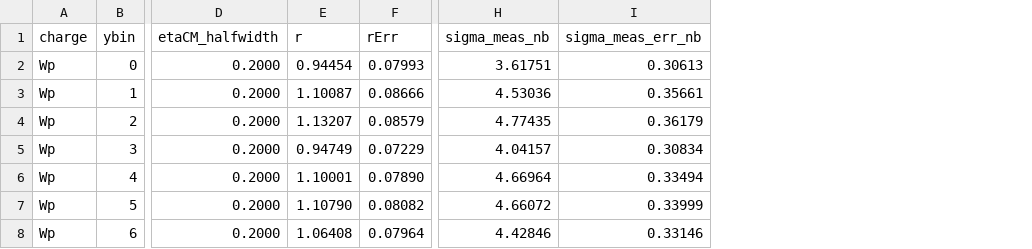
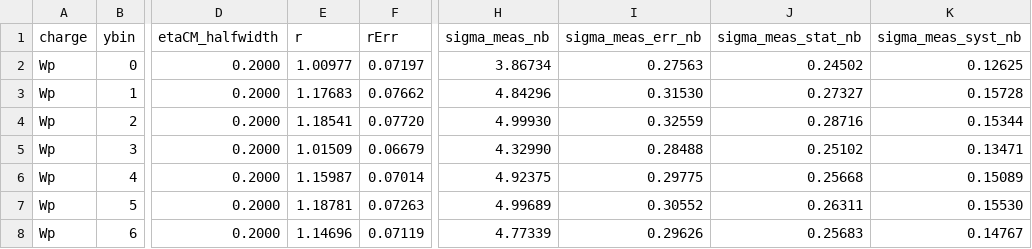
Before and after one commit to xingyueguji/pO_analysis, a CSV file: plotting/plots/comb/xsec/leppt_mt40/xsec_comb.csv, drawn as a sheet; only a part is shown, gaps mark what is left out; the diff covers the shown part only; the diff names each change by its address in the sheet, - before the commit and + after, or states it on an @@ line.

```diff
--- a/plotting/plots/comb/xsec/leppt_mt40/xsec_comb.csv
+++ b/plotting/plots/comb/xsec/leppt_mt40/xsec_comb.csv
+column J (sigma_meas_stat_nb), rows 2-8: 0.24502 | 0.27327 | 0.28716 | 0.25102 | 0.25668 | 0.26311 | 0.25683
+column K (sigma_meas_syst_nb), rows 2-8: 0.12625 | 0.15728 | 0.15344 | 0.13471 | 0.15089 | 0.15530 | 0.14767
-E2 (r): 0.94454
+E2 (r): 1.00977
-F2 (rErr): 0.07993
+F2 (rErr): 0.07197
-H2 (sigma_meas_nb): 3.61751
+H2 (sigma_meas_nb): 3.86734
-I2 (sigma_meas_err_nb): 0.30613
+I2 (sigma_meas_err_nb): 0.27563
-E3 (r): 1.10087
+E3 (r): 1.17683
-F3 (rErr): 0.08666
+F3 (rErr): 0.07662
-H3 (sigma_meas_nb): 4.53036
+H3 (sigma_meas_nb): 4.84296
-I3 (sigma_meas_err_nb): 0.35661
+I3 (sigma_meas_err_nb): 0.31530
-E4 (r): 1.13207
+E4 (r): 1.18541
-F4 (rErr): 0.08579
+F4 (rErr): 0.07720
-H4 (sigma_meas_nb): 4.77435
+H4 (sigma_meas_nb): 4.99930
-I4 (sigma_meas_err_nb): 0.36179
+I4 (sigma_meas_err_nb): 0.32559
-E5 (r): 0.94749
+E5 (r): 1.01509
-F5 (rErr): 0.07229
+F5 (rErr): 0.06679
-H5 (sigma_meas_nb): 4.04157
+H5 (sigma_meas_nb): 4.32990
-I5 (sigma_meas_err_nb): 0.30834
+I5 (sigma_meas_err_nb): 0.28488
-E6 (r): 1.10001
+E6 (r): 1.15987
-F6 (rErr): 0.07890
+F6 (rErr): 0.07014
-H6 (sigma_meas_nb): 4.66964
+H6 (sigma_meas_nb): 4.92375
-I6 (sigma_meas_err_nb): 0.33494
+I6 (sigma_meas_err_nb): 0.29775
-E7 (r): 1.10790
+E7 (r): 1.18781
-F7 (rErr): 0.08082
+F7 (rErr): 0.07263
-H7 (sigma_meas_nb): 4.66072
+H7 (sigma_meas_nb): 4.99689
-I7 (sigma_meas_err_nb): 0.33999
+I7 (sigma_meas_err_nb): 0.30552
-E8 (r): 1.06408
+E8 (r): 1.14696
-F8 (rErr): 0.07964
+F8 (rErr): 0.07119
-H8 (sigma_meas_nb): 4.42846
+H8 (sigma_meas_nb): 4.77339
-I8 (sigma_meas_err_nb): 0.33146
+I8 (sigma_meas_err_nb): 0.29626
```
Also changed, not shown: 80 edited cells elsewhere in this file, correction/plots/trig_eff_mb_ele/trig_eff_mt40.csv, correction/plots/trig_eff_mb_ele/trig_eff_nom.csv, 26 other files.
